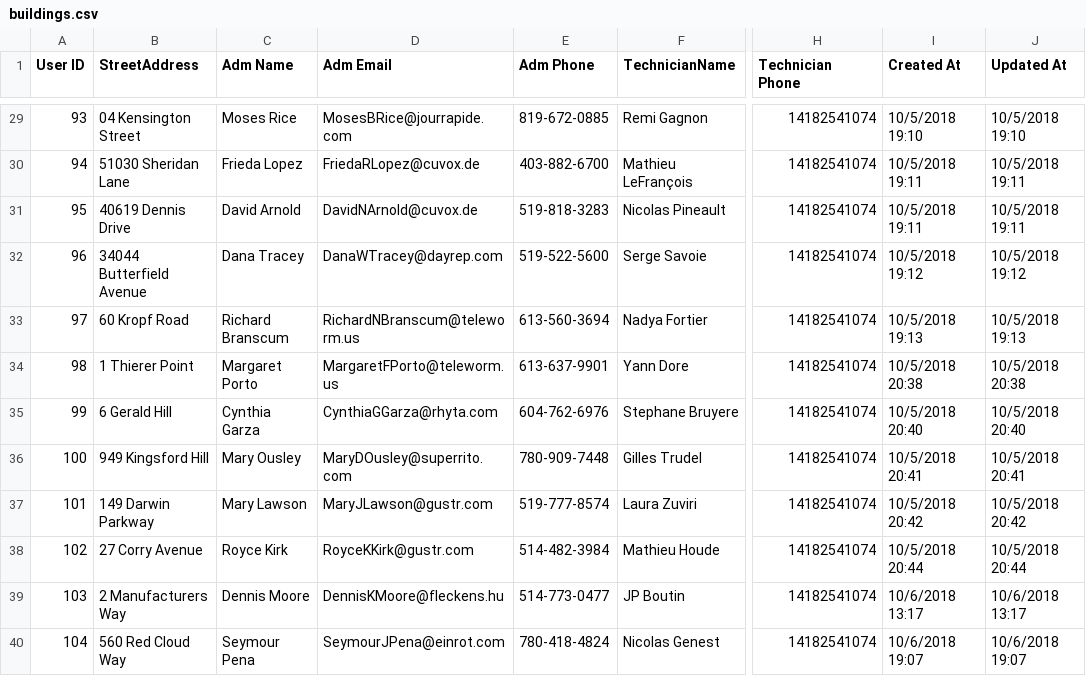
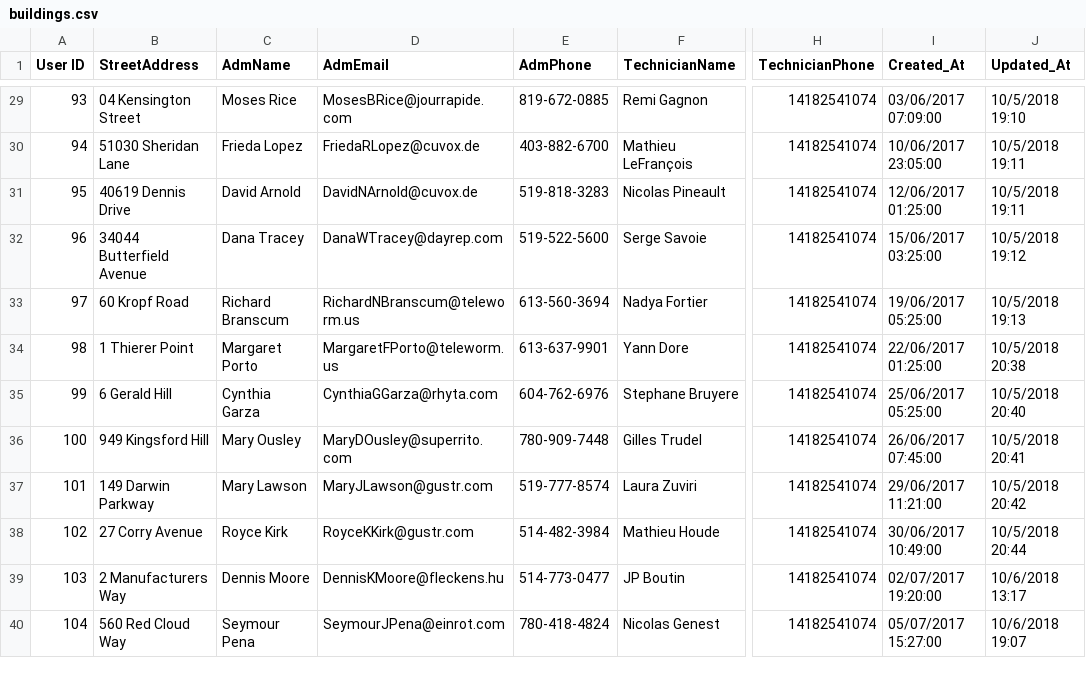
Before and after one commit to LauraZuviri/Rocket-Elevator-Foundation, a CSV file: buildings.csv, drawn as a sheet; only a part is shown, gaps mark what is left out; the diff covers the shown part only; the diff names each change by its address in the sheet, - before the commit and + after, or states it on an @@ line.

```diff
--- a/buildings.csv
+++ b/buildings.csv
-C1: Adm Name
+C1: AdmName
-D1: Adm Email
+D1: AdmEmail
-E1: Adm Phone
+E1: AdmPhone
-H1: Technician Phone
+H1: TechnicianPhone
-I1: Created At
+I1: Created_At
-J1: Updated At
+J1: Updated_At
-I29 (Created_At): 10/5/2018 19:10
+I29 (Created_At): 03/06/2017 07:09:00
-I30 (Created_At): 10/5/2018 19:11
+I30 (Created_At): 10/06/2017 23:05:00
-I31 (Created_At): 10/5/2018 19:11
+I31 (Created_At): 12/06/2017 01:25:00
-I32 (Created_At): 10/5/2018 19:12
+I32 (Created_At): 15/06/2017 03:25:00
-I33 (Created_At): 10/5/2018 19:13
+I33 (Created_At): 19/06/2017 05:25:00
-I34 (Created_At): 10/5/2018 20:38
+I34 (Created_At): 22/06/2017 01:25:00
-I35 (Created_At): 10/5/2018 20:40
+I35 (Created_At): 25/06/2017 05:25:00
-I36 (Created_At): 10/5/2018 20:41
+I36 (Created_At): 26/06/2017 07:45:00
-I37 (Created_At): 10/5/2018 20:42
+I37 (Created_At): 29/06/2017 11:21:00
-I38 (Created_At): 10/5/2018 20:44
+I38 (Created_At): 30/06/2017 10:49:00
-I39 (Created_At): 10/6/2018 13:17
+I39 (Created_At): 02/07/2017 19:20:00
-I40 (Created_At): 10/6/2018 19:07
+I40 (Created_At): 05/07/2017 15:27:00
```
Also changed, not shown: 27 edited cells elsewhere in this file, 3 other files.
